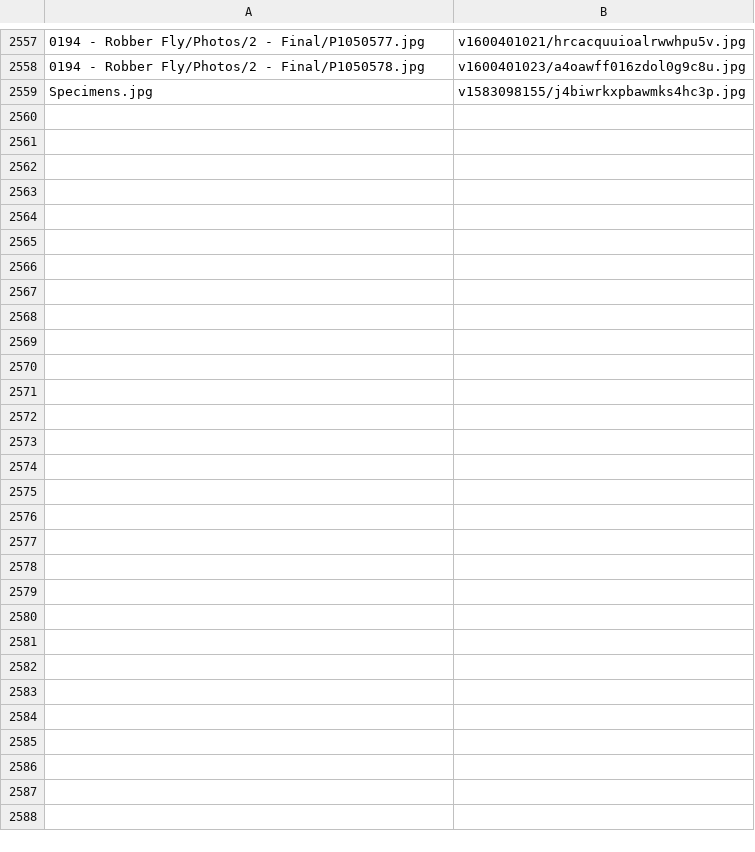
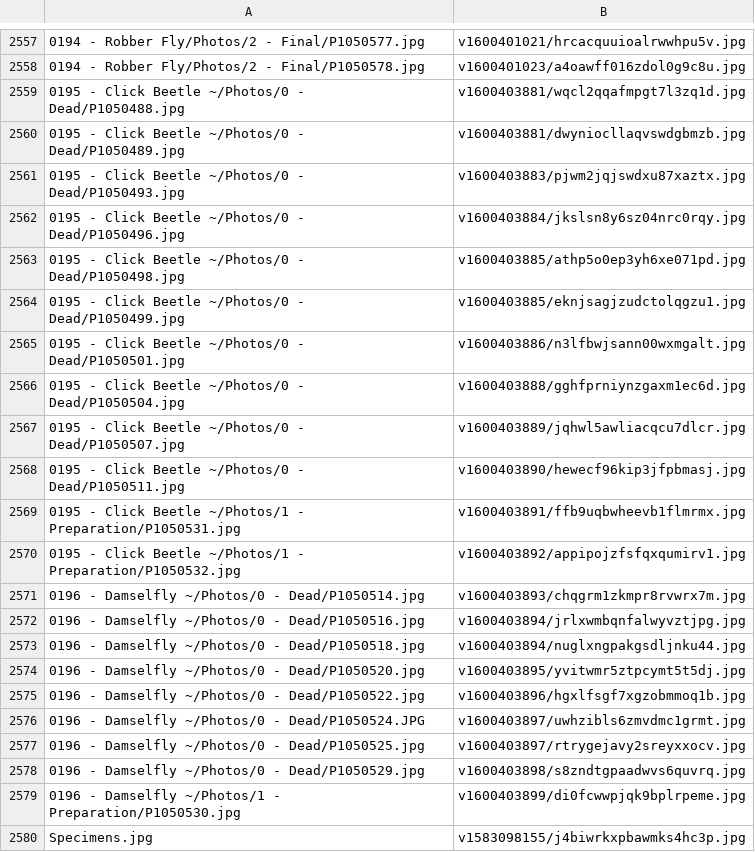
Before and after one commit to ZGorlock/SpecimensWebsiteGenerator, a CSV file: resources/imageReferences.csv, drawn as a sheet; only a part is shown, gaps mark what is left out; the diff names each change by its address in the sheet, - before the commit and + after, or states it on an @@ line.

Commit message:
Added new Specimens

```diff
--- a/resources/imageReferences.csv
+++ b/resources/imageReferences.csv
+row 2559: 0195 - Click Beetle ~/Photos/0 - Dead/P1050488.jpg | v1600403881/wqcl2qqafmpgt7l3zq1d.jpg
+row 2560: 0195 - Click Beetle ~/Photos/0 - Dead/P1050489.jpg | v1600403881/dwyniocllaqvswdgbmzb.jpg
+row 2561: 0195 - Click Beetle ~/Photos/0 - Dead/P1050493.jpg | v1600403883/pjwm2jqjswdxu87xaztx.jpg
+row 2562: 0195 - Click Beetle ~/Photos/0 - Dead/P1050496.jpg | v1600403884/jkslsn8y6sz04nrc0rqy.jpg
+row 2563: 0195 - Click Beetle ~/Photos/0 - Dead/P1050498.jpg | v1600403885/athp5o0ep3yh6xe071pd.jpg
+row 2564: 0195 - Click Beetle ~/Photos/0 - Dead/P1050499.jpg | v1600403885/eknjsagjzudctolqgzu1.jpg
+row 2565: 0195 - Click Beetle ~/Photos/0 - Dead/P1050501.jpg | v1600403886/n3lfbwjsann00wxmgalt.jpg
+row 2566: 0195 - Click Beetle ~/Photos/0 - Dead/P1050504.jpg | v1600403888/gghfprniynzgaxm1ec6d.jpg
+row 2567: 0195 - Click Beetle ~/Photos/0 - Dead/P1050507.jpg | v1600403889/jqhwl5awliacqcu7dlcr.jpg
+row 2568: 0195 - Click Beetle ~/Photos/0 - Dead/P1050511.jpg | v1600403890/hewecf96kip3jfpbmasj.jpg
+row 2569: 0195 - Click Beetle ~/Photos/1 - Preparation/P1050531.jpg | v1600403891/ffb9uqbwheevb1flmrmx.jpg
+row 2570: 0195 - Click Beetle ~/Photos/1 - Preparation/P1050532.jpg | v1600403892/appipojzfsfqxqumirv1.jpg
+row 2571: 0196 - Damselfly ~/Photos/0 - Dead/P1050514.jpg | v1600403893/chqgrm1zkmpr8rvwrx7m.jpg
+row 2572: 0196 - Damselfly ~/Photos/0 - Dead/P1050516.jpg | v1600403894/jrlxwmbqnfalwyvztjpg.jpg
+row 2573: 0196 - Damselfly ~/Photos/0 - Dead/P1050518.jpg | v1600403894/nuglxngpakgsdljnku44.jpg
+row 2574: 0196 - Damselfly ~/Photos/0 - Dead/P1050520.jpg | v1600403895/yvitwmr5ztpcymt5t5dj.jpg
+row 2575: 0196 - Damselfly ~/Photos/0 - Dead/P1050522.jpg | v1600403896/hgxlfsgf7xgzobmmoq1b.jpg
+row 2576: 0196 - Damselfly ~/Photos/0 - Dead/P1050524.JPG | v1600403897/uwhzibls6zmvdmc1grmt.jpg
+row 2577: 0196 - Damselfly ~/Photos/0 - Dead/P1050525.jpg | v1600403897/rtrygejavy2sreyxxocv.jpg
+row 2578: 0196 - Damselfly ~/Photos/0 - Dead/P1050529.jpg | v1600403898/s8zndtgpaadwvs6quvrq.jpg
+row 2579: 0196 - Damselfly ~/Photos/1 - Preparation/P1050530.jpg | v1600403899/di0fcwwpjqk9bplrpeme.jpg
```
